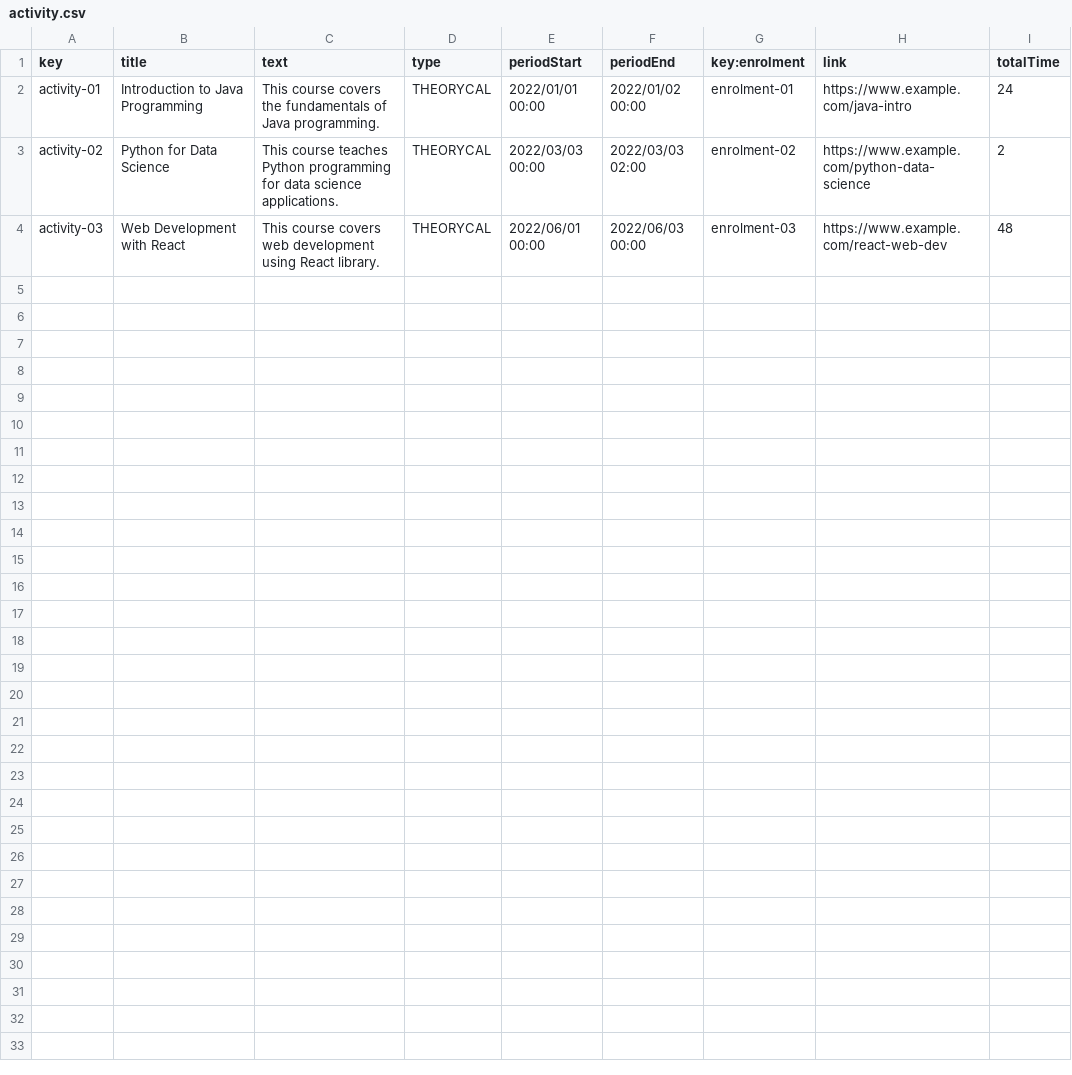
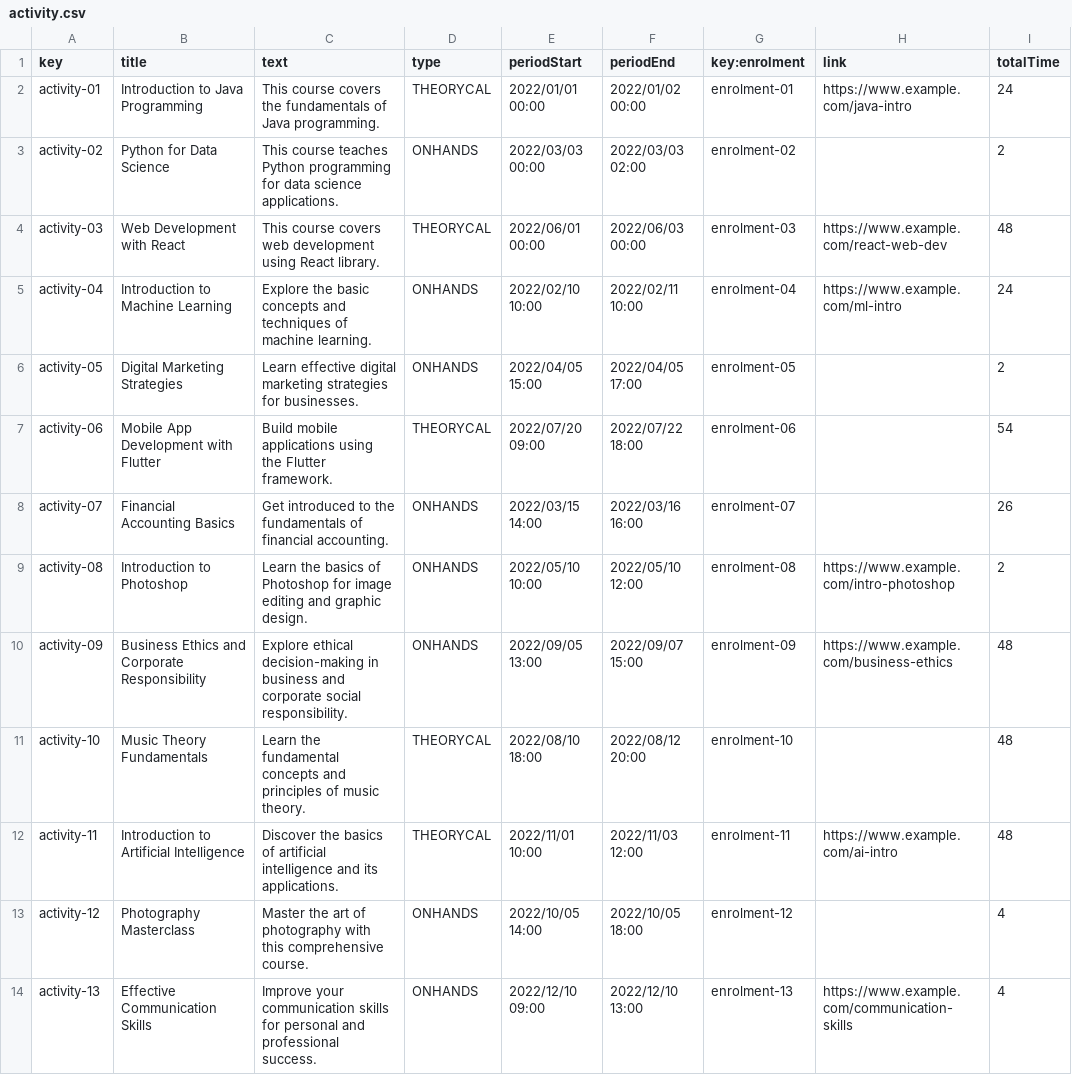
Before and after one commit to JuanJoCasamitjana/dp2-22-23, a CSV file: Acme-L3-D01/src/main/webapp/WEB-INF/resources/sample-data/activity.csv, drawn as a sheet; the diff names each change by its address in the sheet, - before the commit and + after, or states it on an @@ line.

Commit message:
Adding new Data

```diff
--- a/Acme-L3-D01/src/main/webapp/WEB-INF/resources/sample-data/activity.csv
+++ b/Acme-L3-D01/src/main/webapp/WEB-INF/resources/sample-data/activity.csv
-D3 (type): THEORYCAL
+D3 (type): ONHANDS
-H3 (link): https://www.example.com/python-data-science
+H3 (link): (empty)
+row 5: activity-04 | Introduction to Machine Learning | Explore the basic concepts and techniques of machine learning. | ONHANDS | 2022/02/10 10:00 | 2022/02/11 10:00 | enrolment-04 | https://www.example.com/ml-intro | 24
+row 6: activity-05 | Digital Marketing Strategies | Learn effective digital marketing strategies for businesses. | ONHANDS | 2022/04/05 15:00 | 2022/04/05 17:00 | enrolment-05 |  | 2
+row 7: activity-06 | Mobile App Development with Flutter | Build mobile applications using the Flutter framework. | THEORYCAL | 2022/07/20 09:00 | 2022/07/22 18:00 | enrolment-06 |  | 54
+row 8: activity-07 | Financial Accounting Basics | Get introduced to the fundamentals of financial accounting. | ONHANDS | 2022/03/15 14:00 | 2022/03/16 16:00 | enrolment-07 |  | 26
+row 9: activity-08 | Introduction to Photoshop | Learn the basics of Photoshop for image editing and graphic design. | ONHANDS | 2022/05/10 10:00 | 2022/05/10 12:00 | enrolment-08 | https://www.example.com/intro-photoshop | 2
+row 10: activity-09 | Business Ethics and Corporate Responsibility | Explore ethical decision-making in business and corporate social responsibility. | ONHANDS | 2022/09/05 13:00 | 2022/09/07 15:00 | enrolment-09 | https://www.example.com/business-ethics | 48
+row 11: activity-10 | Music Theory Fundamentals | Learn the fundamental concepts and principles of music theory. | THEORYCAL | 2022/08/10 18:00 | 2022/08/12 20:00 | enrolment-10 |  | 48
+row 12: activity-11 | Introduction to Artificial Intelligence | Discover the basics of artificial intelligence and its applications. | THEORYCAL | 2022/11/01 10:00 | 2022/11/03 12:00 | enrolment-11 | https://www.example.com/ai-intro | 48
+row 13: activity-12 | Photography Masterclass | Master the art of photography with this comprehensive course. | ONHANDS | 2022/10/05 14:00 | 2022/10/05 18:00 | enrolment-12 |  | 4
+row 14: activity-13 | Effective Communication Skills | Improve your communication skills for personal and professional success. | ONHANDS | 2022/12/10 09:00 | 2022/12/10 13:00 | enrolment-13 | https://www.example.com/communication-skills | 4
```
Also changed, not shown: Acme-L3-D01/src/main/webapp/WEB-INF/resources/sample-data/enrolment.csv, 8 other files.
